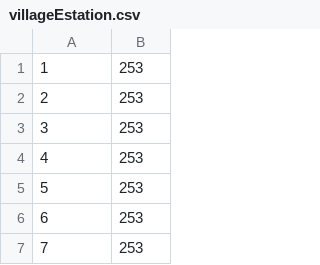
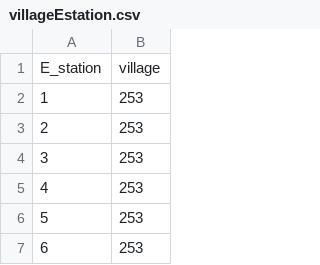
Before and after one commit to am70/Imperial, a CSV file: lModCpp/Data/villageEstation.csv, drawn as a sheet; only a part is shown; the shorter side is filled out with more unchanged rows.

```diff
--- a/lModCpp/Data/villageEstation.csv
+++ b/lModCpp/Data/villageEstation.csv
@@ -1 +1,2 @@
+E_station,village
 1,253
```
Also changed, not shown: 1 other file.
